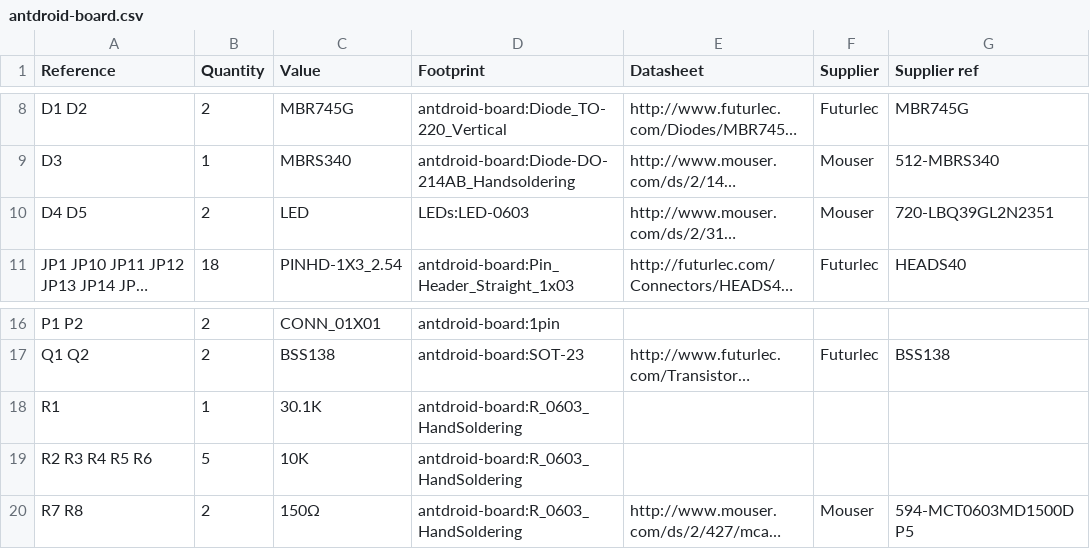
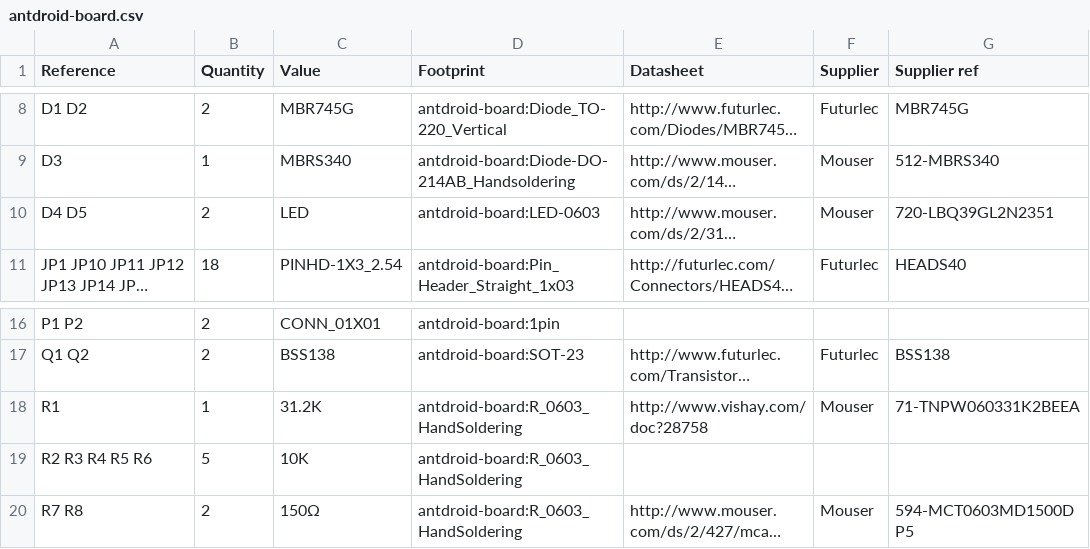
Before and after one commit to antdroid-hexapod/antdroid-board, a CSV file: antdroid-board.csv, drawn as a sheet; only a part is shown, gaps mark what is left out; long unchanged cells end in …; the diff names each change by its address in the sheet, - before the commit and + after, or states it on an @@ line.

```diff
--- a/antdroid-board.csv
+++ b/antdroid-board.csv
-D10 (Footprint): LEDs:LED-0603
+D10 (Footprint): antdroid-board:LED-0603
-C18 (Value): 30.1K
+C18 (Value): 31.2K
-E18 (Datasheet): (empty)
+E18 (Datasheet): http://www.vishay.com/doc?28758
-F18 (Supplier): (empty)
+F18 (Supplier): Mouser
-G18 (Supplier ref): (empty)
+G18 (Supplier ref): 71-TNPW060331K2BEEA
```
Also changed, not shown: 4 other files.
